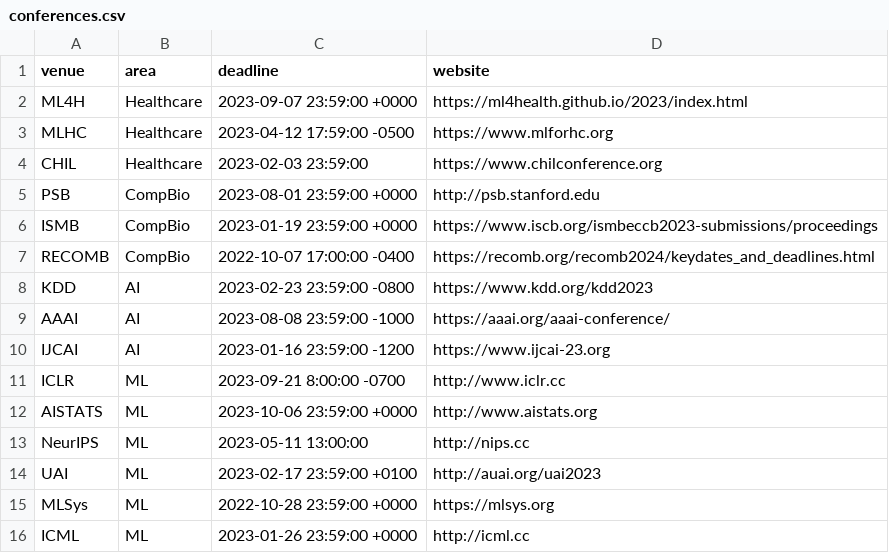
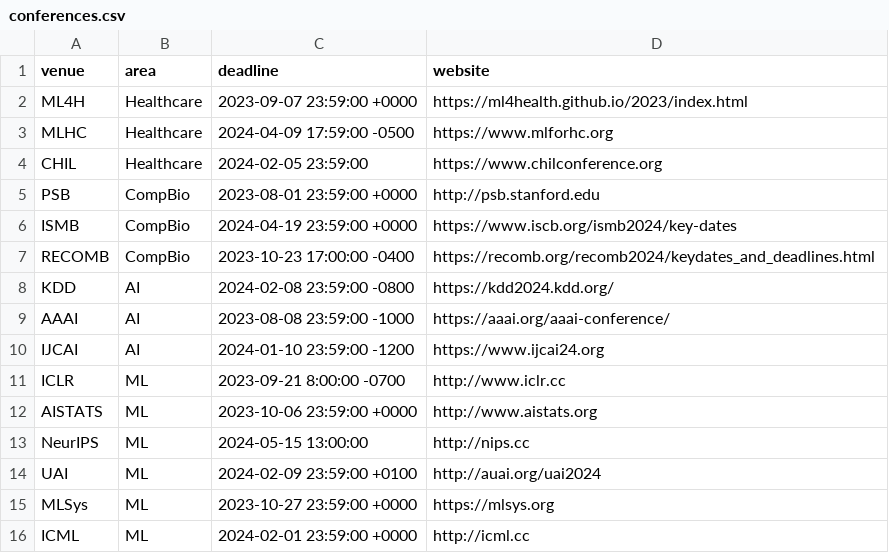
Before and after one commit to LengerichLab/ConferenceCountdown, a CSV file: conferences.csv, drawn as a sheet.

Commit message:
update for 2024

```diff
--- a/conferences.csv
+++ b/conferences.csv
@@ -2,15 +2,15 @@ venue,area,deadline,website
 ML4H,Healthcare,2023-09-07 23:59:00 +0000,https://ml4health.github.io/2023/index.html
-MLHC,Healthcare,2023-04-12 17:59:00 -0500,https://www.mlforhc.org
-CHIL,Healthcare,2023-02-03 23:59:00,https://www.chilconference.org
+MLHC,Healthcare,2024-04-09 17:59:00 -0500,https://www.mlforhc.org
+CHIL,Healthcare,2024-02-05 23:59:00,https://www.chilconference.org
 PSB,CompBio,2023-08-01 23:59:00 +0000, http://psb.stanford.edu
-ISMB,CompBio,2023-01-19 23:59:00 +0000,https://www.iscb.org/ismbeccb2023-submissions/proceedings
-RECOMB,CompBio,2022-10-07 17:00:00 -0400,https://recomb.org/recomb2024/keydates_and_deadlines.html
-KDD,AI,2023-02-23 23:59:00 -0800,https://www.kdd.org/kdd2023
+ISMB,CompBio,2024-04-19 23:59:00 +0000,https://www.iscb.org/ismb2024/key-dates
+RECOMB,CompBio,2023-10-23 17:00:00 -0400,https://recomb.org/recomb2024/keydates_and_deadlines.html
+KDD,AI,2024-02-08 23:59:00 -0800,https://kdd2024.kdd.org/
 AAAI,AI,2023-08-08 23:59:00 -1000,https://aaai.org/aaai-conference/
-IJCAI,AI,2023-01-16 23:59:00 -1200,https://www.ijcai-23.org
+IJCAI,AI,2024-01-10 23:59:00 -1200,https://www.ijcai24.org
 ICLR,ML,2023-09-21 8:00:00 -0700,http://www.iclr.cc
 AISTATS,ML,2023-10-06 23:59:00 +0000, http://www.aistats.org
-NeurIPS,ML,2023-05-11 13:00:00,http://nips.cc
-UAI,ML,2023-02-17 23:59:00 +0100,http://auai.org/uai2023
-MLSys,ML,2022-10-28 23:59:00 +0000,https://mlsys.org
-ICML,ML,2023-01-26 23:59:00 +0000,http://icml.cc
+NeurIPS,ML,2024-05-15 13:00:00,http://nips.cc
+UAI,ML,2024-02-09 23:59:00 +0100,http://auai.org/uai2024
+MLSys,ML,2023-10-27 23:59:00 +0000,https://mlsys.org
+ICML,ML,2024-02-01 23:59:00 +0000,http://icml.cc
```
